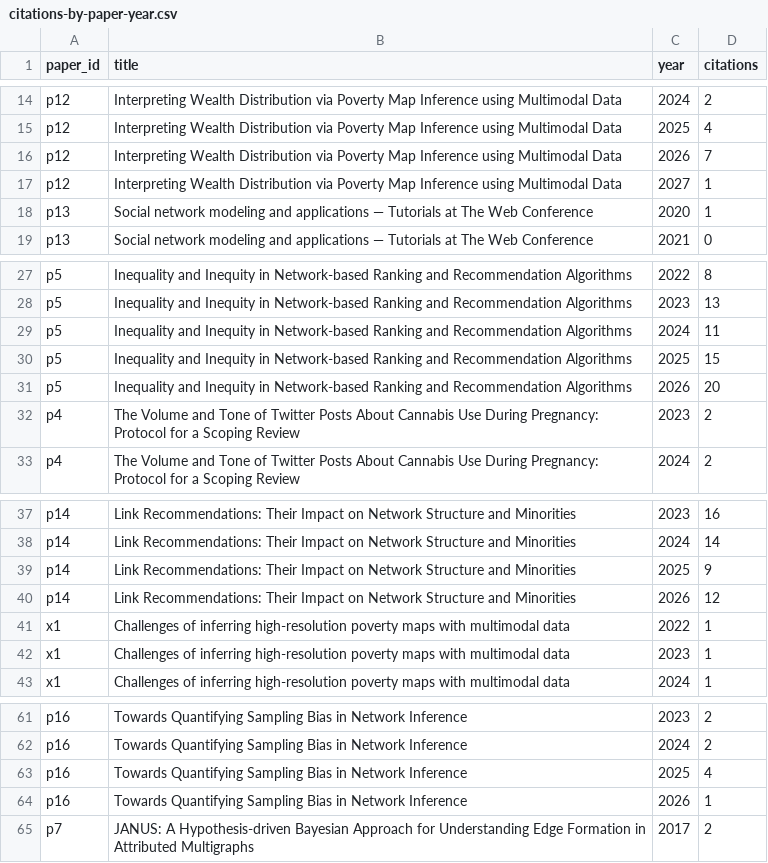
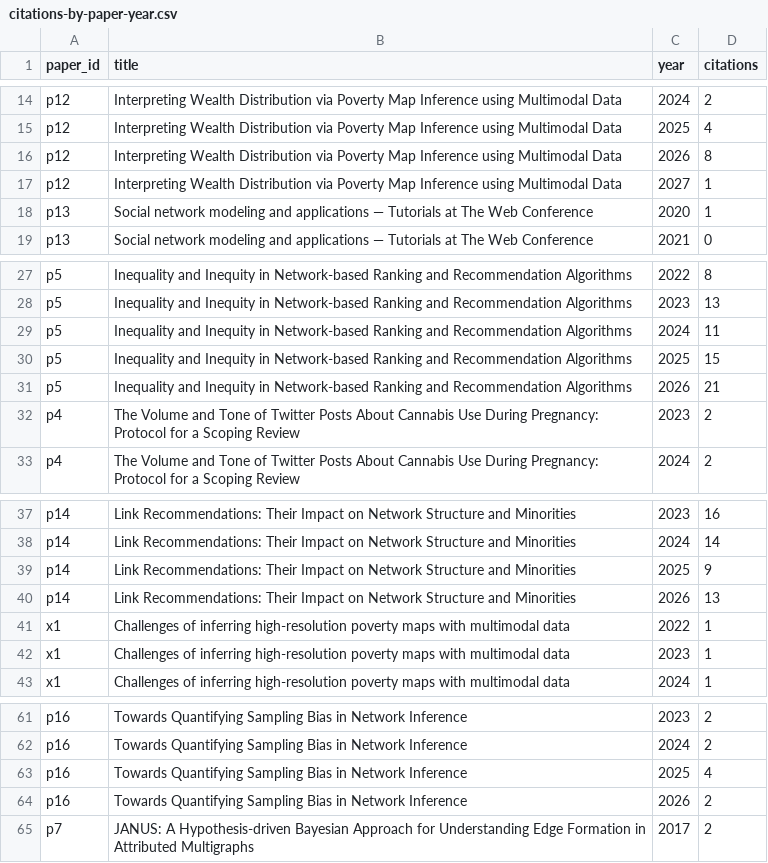
Before and after one commit to lisette-espin/lisette-espin.github.io, a CSV file: data/citations-by-paper-year.csv, drawn as a sheet; only a part is shown, gaps mark what is left out.

Commit message:
automating adding papers and citations per paper and year

```diff
--- a/data/citations-by-paper-year.csv
+++ b/data/citations-by-paper-year.csv
@@ -15,3 +15,3 @@ p12,Interpreting Wealth Distribution via Poverty Map Inference using Multimodal
 p12,Interpreting Wealth Distribution via Poverty Map Inference using Multimodal Data,2025,4
-p12,Interpreting Wealth Distribution via Poverty Map Inference using Multimodal Data,2026,7
+p12,Interpreting Wealth Distribution via Poverty Map Inference using Multimodal Data,2026,8
 p12,Interpreting Wealth Distribution via Poverty Map Inference using Multimodal Data,2027,1
@@ -30,3 +30,3 @@ p5,Inequality and Inequity in Network-based Ranking and Recommendation Algorithm
 p5,Inequality and Inequity in Network-based Ranking and Recommendation Algorithms,2025,15
-p5,Inequality and Inequity in Network-based Ranking and Recommendation Algorithms,2026,20
+p5,Inequality and Inequity in Network-based Ranking and Recommendation Algorithms,2026,21
 p4,The Volume and Tone of Twitter Posts About Cannabis Use During Pregnancy: Protocol for a Scoping Review,2023,2
@@ -39,3 +39,3 @@ p14,Link Recommendations: Their Impact on Network Structure and Minorities,2024,
 p14,Link Recommendations: Their Impact on Network Structure and Minorities,2025,9
-p14,Link Recommendations: Their Impact on Network Structure and Minorities,2026,12
+p14,Link Recommendations: Their Impact on Network Structure and Minorities,2026,13
 x1,Challenges of inferring high-resolution poverty maps with multimodal data,2022,1
@@ -63,3 +63,3 @@ p16,Towards Quantifying Sampling Bias in Network Inference,2024,2
 p16,Towards Quantifying Sampling Bias in Network Inference,2025,4
-p16,Towards Quantifying Sampling Bias in Network Inference,2026,1
+p16,Towards Quantifying Sampling Bias in Network Inference,2026,2
 p7,JANUS: A Hypothesis-driven Bayesian Approach for Understanding Edge Formation in Attributed Multigraphs,2017,2
```
Also changed, not shown: 11 other files.
